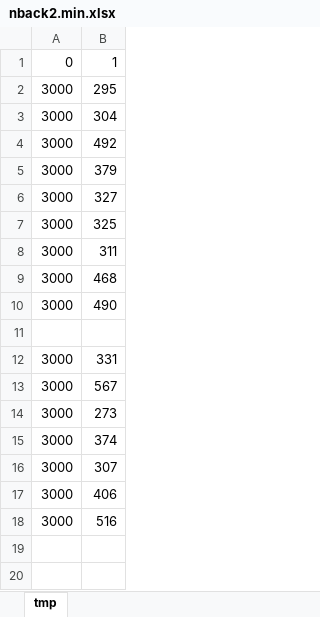
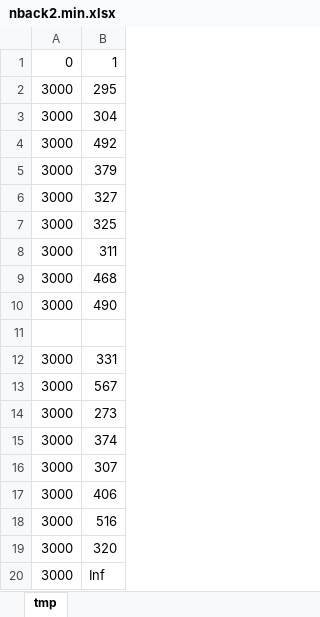
Before and after one commit to Sandj04/cp-analyse, an Excel workbook: data/nback2.min.xlsx, sheet tmp, drawn as a sheet; values as stored, in another font and other column widths than the file's, no borders; the diff names each change by its address in the sheet, - before the commit and + after, or states it on an @@ line.

```diff
--- a/data/nback2.min.xlsx (sheet tmp)
+++ b/data/nback2.min.xlsx (sheet tmp)
+row 19: 3000 | 320
+row 20: 3000 | Inf
```
Also changed, not shown: data/data.xlsx, data/data_times.xlsx, 19 other files.
